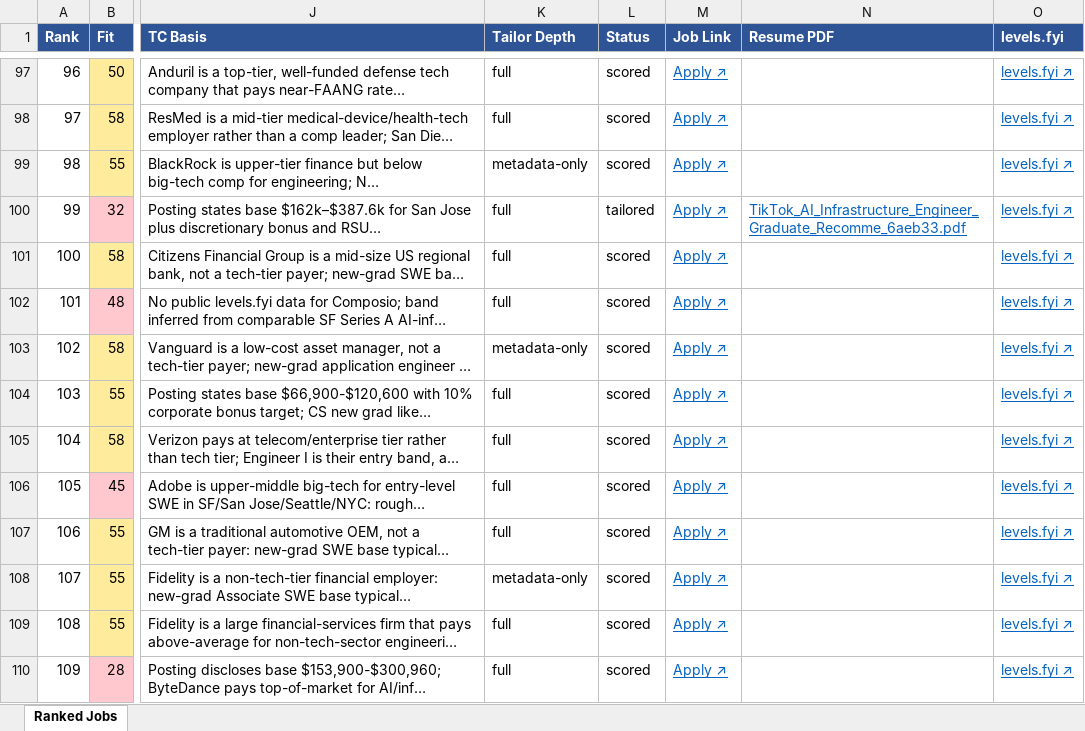
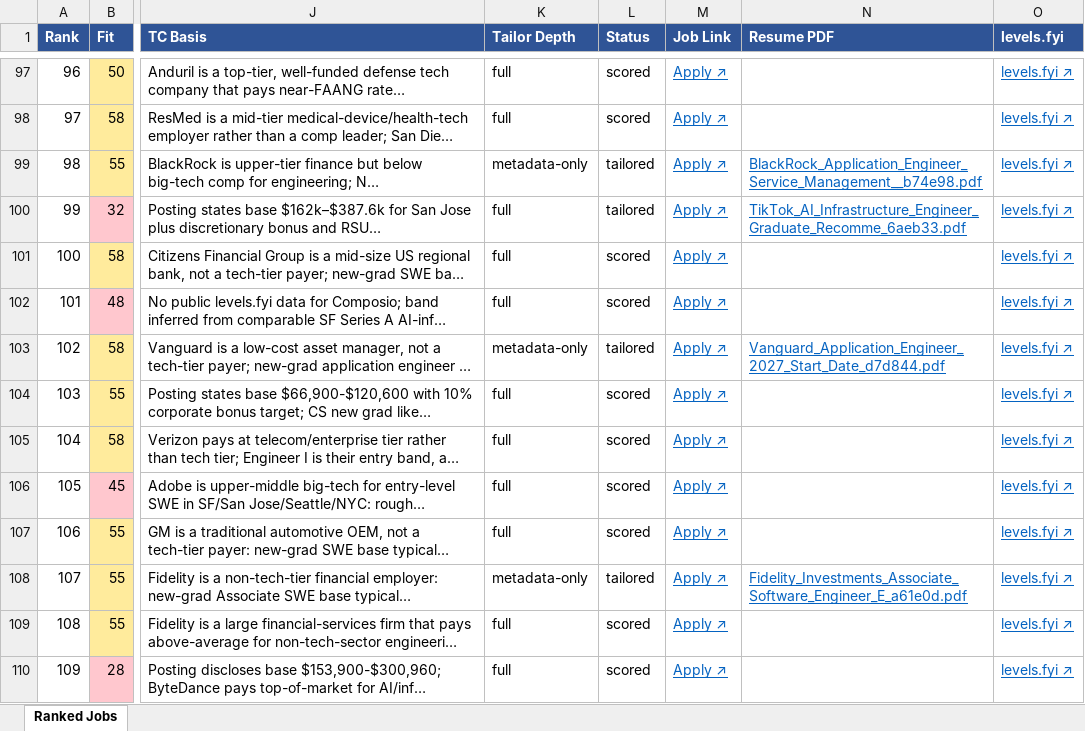
Before and after one commit to nateci/resume-tailor, an Excel workbook: output/tailored_resumes.xlsx, sheet Ranked Jobs, drawn as a sheet; only a part is shown, gaps mark what is left out; long unchanged cells end in …; values as stored, in another font and other column widths than the file's, no borders; the diff names each change by its address in the sheet, - before the commit and + after, or states it on an @@ line.

Commit message:
Ad-hoc: tailored 3 job(s) via tailor_selected.py

```diff
--- a/output/tailored_resumes.xlsx (sheet Ranked Jobs)
+++ b/output/tailored_resumes.xlsx (sheet Ranked Jobs)
-L99 (Status): scored
+L99 (Status): tailored
-N99 (Resume PDF): (empty)
+N99 (Resume PDF): BlackRock_Application_Engineer_Service_Management__b74e98.pdf
-L103 (Status): scored
+L103 (Status): tailored
-N103 (Resume PDF): (empty)
+N103 (Resume PDF): Vanguard_Application_Engineer_2027_Start_Date_d7d844.pdf
-L108 (Status): scored
+L108 (Status): tailored
-N108 (Resume PDF): (empty)
+N108 (Resume PDF): Fidelity_Investments_Associate_Software_Engineer_E_a61e0d.pdf
```
Also changed, not shown: 4 other files.
